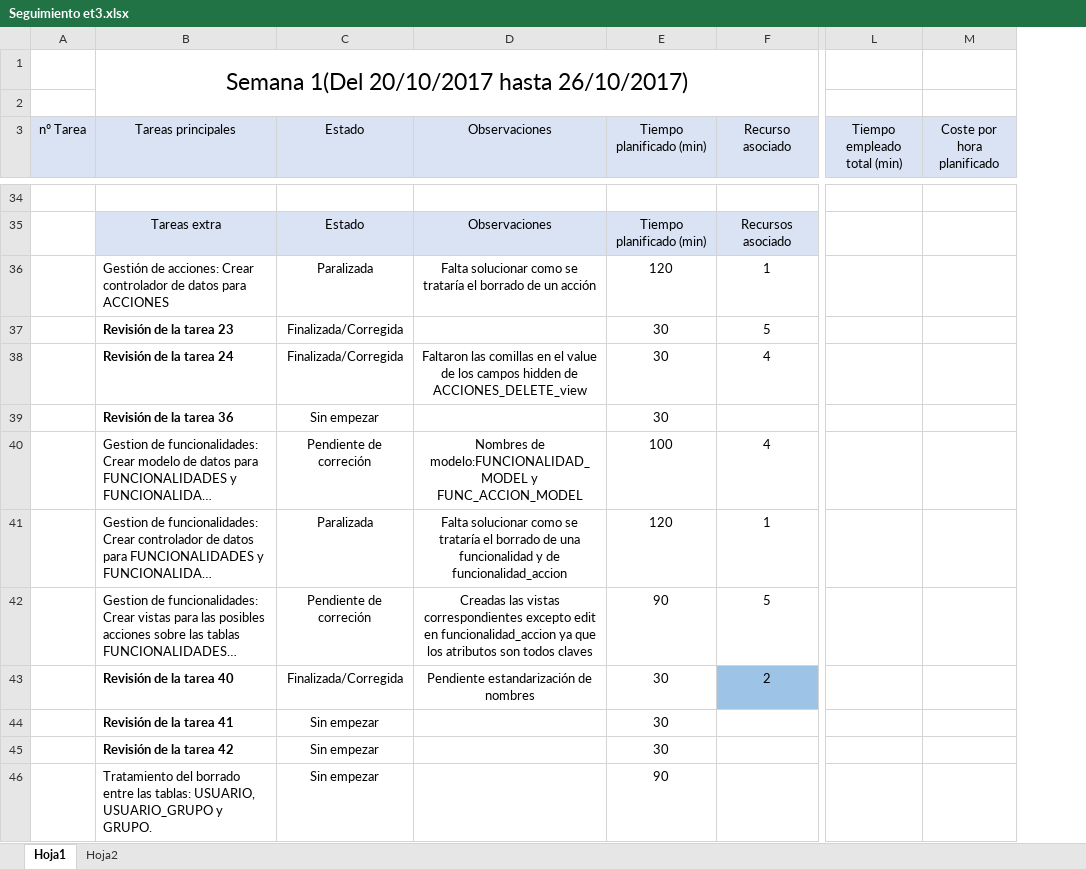
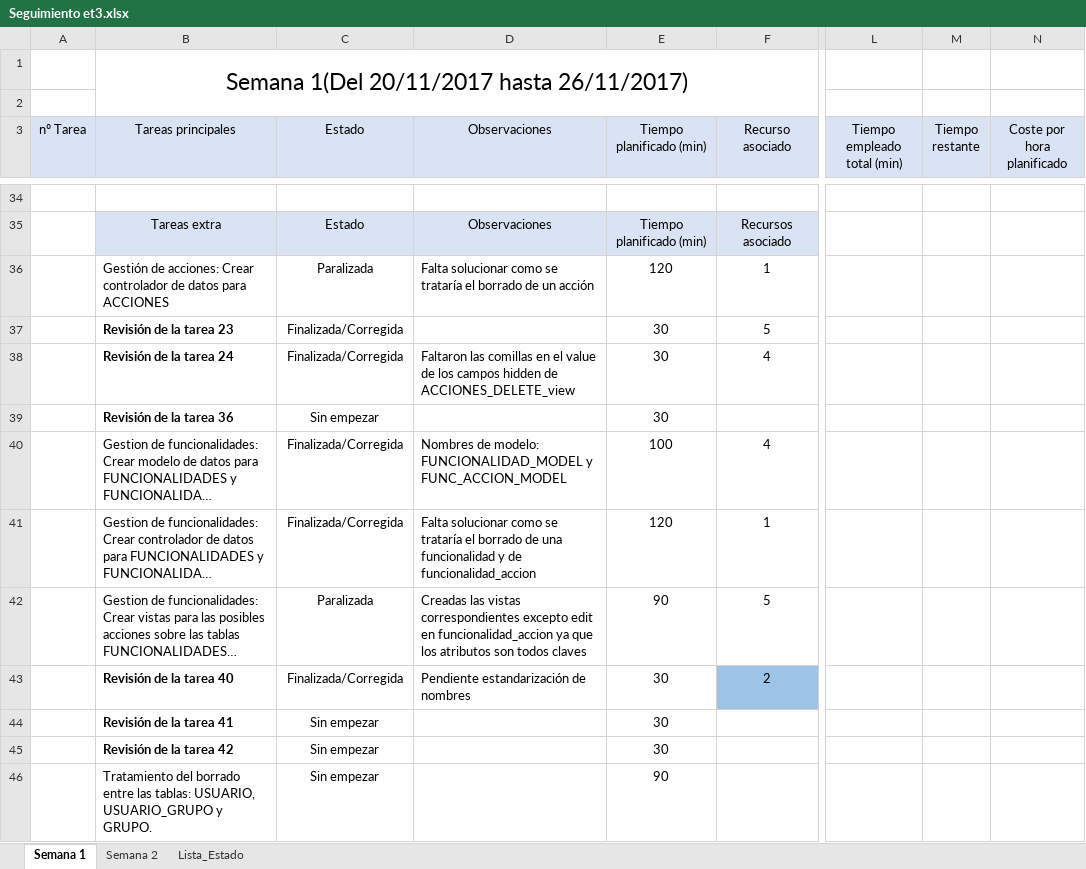
Before and after one commit to miferreiro/et3, an Excel workbook: EXCEL TAREAS/Seguimiento et3.xlsx, sheet Semana 1, drawn as a sheet; only a part is shown, gaps mark what is left out; long unchanged cells end in …; values as stored, in another font and other column widths than the file's, no borders; conditional formats not drawn; the diff covers the shown part only; the diff names each change by its address in the sheet, - before the commit and + after, or states it on an @@ line.

Commit message:
Creación de la presentación provisional de la Semana1 y versión provisional del excel con la planificación de la Semana 2 añadida

```diff
--- a/EXCEL TAREAS/Seguimiento et3.xlsx (sheet Semana 1)
+++ b/EXCEL TAREAS/Seguimiento et3.xlsx (sheet Semana 1)
-sheet tab: Hoja1
+sheet tab: Semana 1
-sheet tab: Hoja2
+sheet tab: Lista_Estado
+sheet tab: Semana 2
+column M (Tiempo restante), empty
-B1 (Tareas principales): Semana 1(Del 20/10/2017 hasta 26/10/2017)
+B1 (Tareas principales): Semana 1(Del 20/11/2017 hasta 26/11/2017)
-D36 alignment: center
+D36 alignment: left
-D38 alignment: center
+D38 alignment: left
-C40 (Estado): Pendiente de correción
+C40 (Estado): Finalizada/Corregida
-D40 (Observaciones): Nombres de modelo:FUNCIONALIDAD_MODEL y FUNC_ACCION_MODEL
+D40 (Observaciones): Nombres de modelo: FUNCIONALIDAD_MODEL y FUNC_ACCION_MODEL
-D40:D43 alignment: center
+D40:D43 alignment: left
-C41 (Estado): Paralizada
+C41 (Estado): Finalizada/Corregida
-C42 (Estado): Pendiente de correción
+C42 (Estado): Paralizada
```
Also changed, not shown: 21 edited cells and cell formats elsewhere in this sheet, formulas that keep their value, 1 other file.
